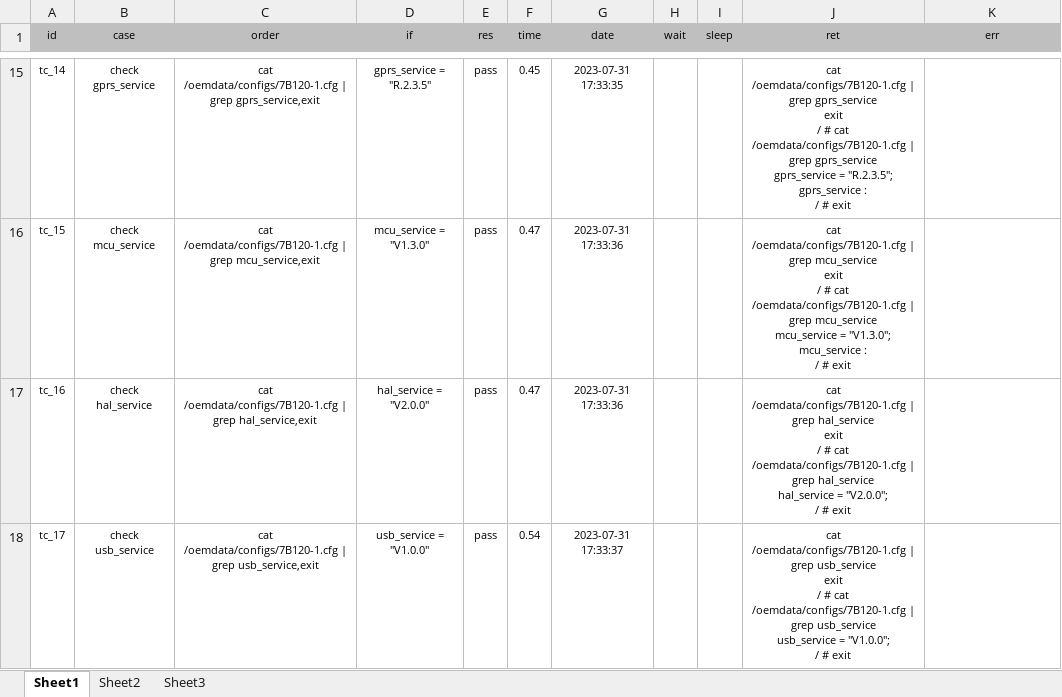
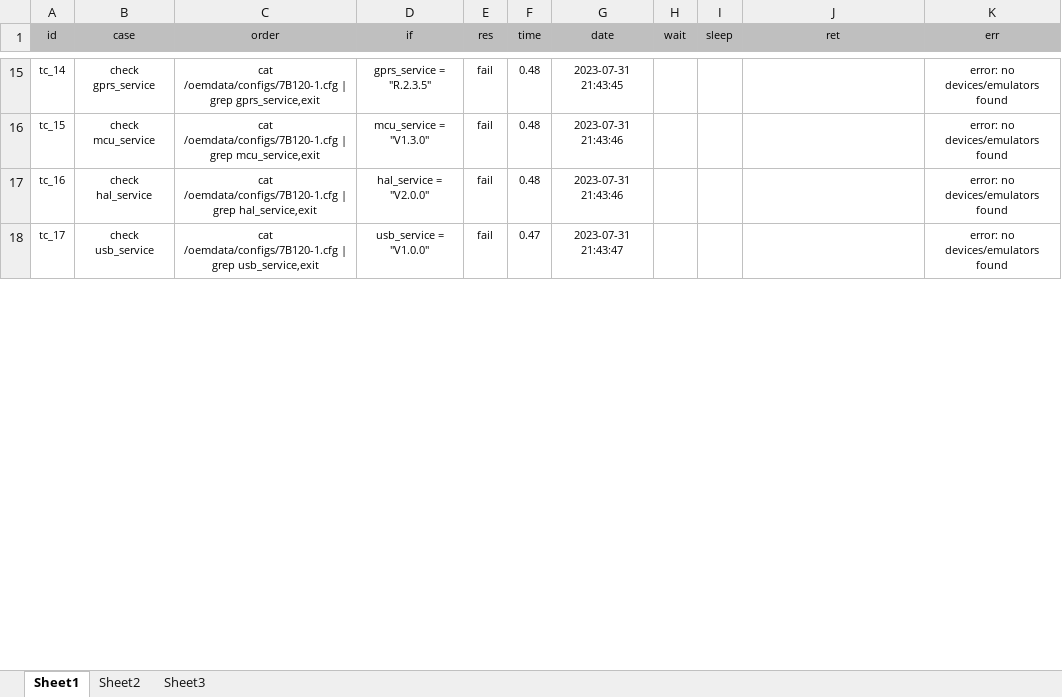
Before and after one commit to JeremyChim/Auto_Test, an Excel workbook: report.xlsx, sheet Sheet1, drawn as a sheet; only a part is shown, gaps mark what is left out; values as stored, in another font and other column widths than the file's, no borders; conditional formats not drawn; ↵ is a line break in a cell; the diff covers the shown part only; the diff names each change by its address in the sheet, - before the commit and + after, or states it on an @@ line.

```diff
--- a/report.xlsx (sheet Sheet1)
+++ b/report.xlsx (sheet Sheet1)
-E15:E18 (res): pass
+E15:E18 (res): fail
-F15 (time): 0.45
+F15 (time): 0.48
-G15 (date): 2023-07-31 17:33:35
+G15 (date): 2023-07-31 21:43:45
-J15 (ret): cat /oemdata/configs/7B120-1.cfg | grep gprs_service ↵ exit ↵ / # cat /oemdata/configs/7B120-1.cfg | grep gprs_service ↵ gprs_service = "R.2.3.5"; ↵ gprs_service : ↵ / # exit
+J15 (ret): (empty)
-K15:K18 (err): (empty)
+K15:K18 (err): error: no devices/emulators found
-F16:F17 (time): 0.47
+F16:F17 (time): 0.48
-G16:G17 (date): 2023-07-31 17:33:36
+G16:G17 (date): 2023-07-31 21:43:46
-J16 (ret): cat /oemdata/configs/7B120-1.cfg | grep mcu_service ↵ exit ↵ / # cat /oemdata/configs/7B120-1.cfg | grep mcu_service ↵ mcu_service = "V1.3.0"; ↵ mcu_service : ↵ / # exit
+J16 (ret): (empty)
-J17 (ret): cat /oemdata/configs/7B120-1.cfg | grep hal_service ↵ exit ↵ / # cat /oemdata/configs/7B120-1.cfg | grep hal_service ↵ hal_service = "V2.0.0"; ↵ / # exit
+J17 (ret): (empty)
-F18 (time): 0.54
+F18 (time): 0.47
-G18 (date): 2023-07-31 17:33:37
+G18 (date): 2023-07-31 21:43:47
-J18 (ret): cat /oemdata/configs/7B120-1.cfg | grep usb_service ↵ exit ↵ / # cat /oemdata/configs/7B120-1.cfg | grep usb_service ↵ usb_service = "V1.0.0"; ↵ / # exit
+J18 (ret): (empty)
```
Also changed, not shown: 18 added rows and 138 edited cells elsewhere in this sheet, case.xlsx, 1 other file.
